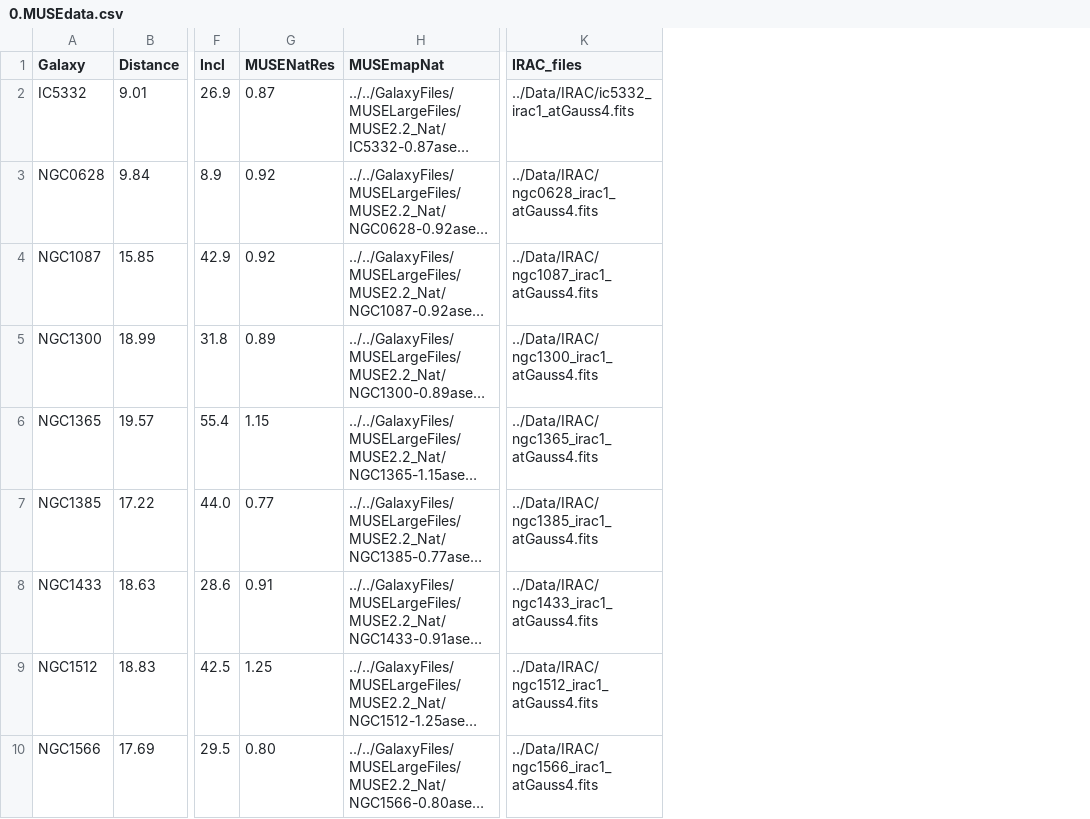
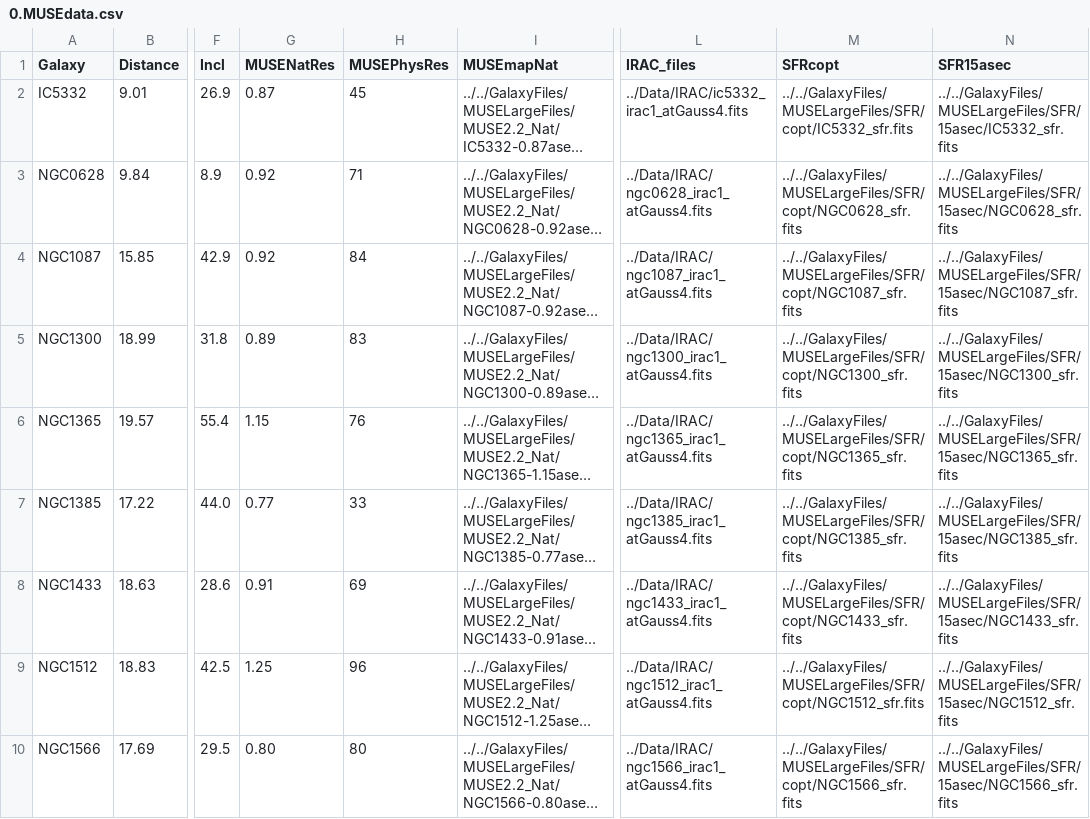
Before and after one commit to NessMayker/SNeHa, a CSV file: Data/0.MUSEdata.csv, drawn as a sheet; only a part is shown, gaps mark what is left out; long unchanged cells end in …; the diff names each change by its address in the sheet, - before the commit and + after, or states it on an @@ line.

```diff
--- a/Data/0.MUSEdata.csv
+++ b/Data/0.MUSEdata.csv
+column H (MUSEPhysRes), rows 2-10: 45 | 71 | 84 | 83 | 76 | 33 | 69 | 96 | 80
+column M (SFRcopt), rows 2-10: ../../GalaxyFiles/MUSELargeFiles/SFR/copt/IC5332_sfr.fits | ../../GalaxyFiles/MUSELargeFiles/SFR/copt/NGC0628_sfr.fits | ../../GalaxyFiles/MUSELargeFiles/SFR/copt/NGC1087_sfr.fits | ../../GalaxyFiles/MUSELargeFiles/SFR/copt/NGC1300_sfr.fits | ../../GalaxyFiles/MUSELargeFiles/SFR/copt/NGC1365_sfr.fits | ../../GalaxyFiles/MUSELargeFiles/SFR/copt/NGC1385_sfr.fits | ../../GalaxyFiles/MUSELargeFiles/SFR/copt/NGC1433_sfr.fits | ../../GalaxyFiles/MUSELargeFiles/SFR/copt/NGC1512_sfr.fits | ../../GalaxyFiles/MUSELargeFiles/SFR/copt/NGC1566_sfr.fits
+column N (SFR15asec), rows 2-10: ../../GalaxyFiles/MUSELargeFiles/SFR/15asec/IC5332_sfr.fits | ../../GalaxyFiles/MUSELargeFiles/SFR/15asec/NGC0628_sfr.fits | ../../GalaxyFiles/MUSELargeFiles/SFR/15asec/NGC1087_sfr.fits | ../../GalaxyFiles/MUSELargeFiles/SFR/15asec/NGC1300_sfr.fits | ../../GalaxyFiles/MUSELargeFiles/SFR/15asec/NGC1365_sfr.fits | ../../GalaxyFiles/MUSELargeFiles/SFR/15asec/NGC1385_sfr.fits | ../../GalaxyFiles/MUSELargeFiles/SFR/15asec/NGC1433_sfr.fits | ../../GalaxyFiles/MUSELargeFiles/SFR/15asec/NGC1512_sfr.fits | ../../GalaxyFiles/MUSELargeFiles/SFR/15asec/NGC1566_sfr.fits
```
Also changed, not shown: 7 other files.
